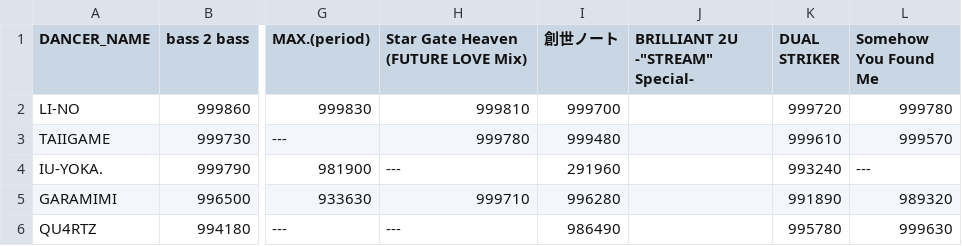
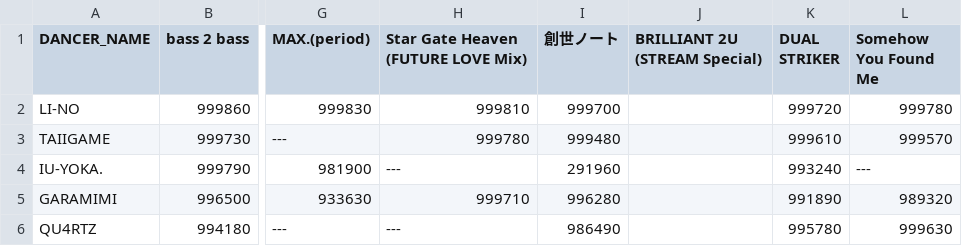
Before and after one commit to Lightun/tetsukokoromichi2, a CSV file: 1003.csv, drawn as a sheet; only a part is shown, gaps mark what is left out; the diff names each change by its address in the sheet, - before the commit and + after, or states it on an @@ line.

```diff
--- a/1003.csv
+++ b/1003.csv
-J1: BRILLIANT 2U -"STREAM" Special-
+J1: BRILLIANT 2U (STREAM Special)
```
Also changed, not shown: 1004.csv.
